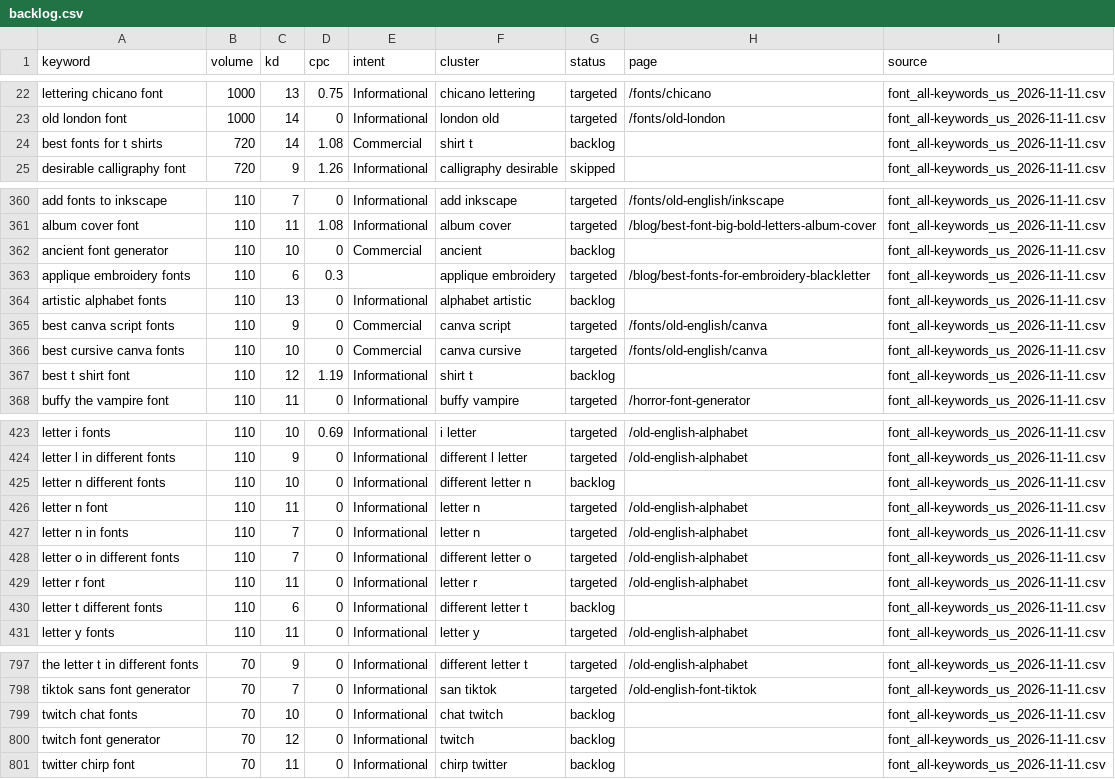
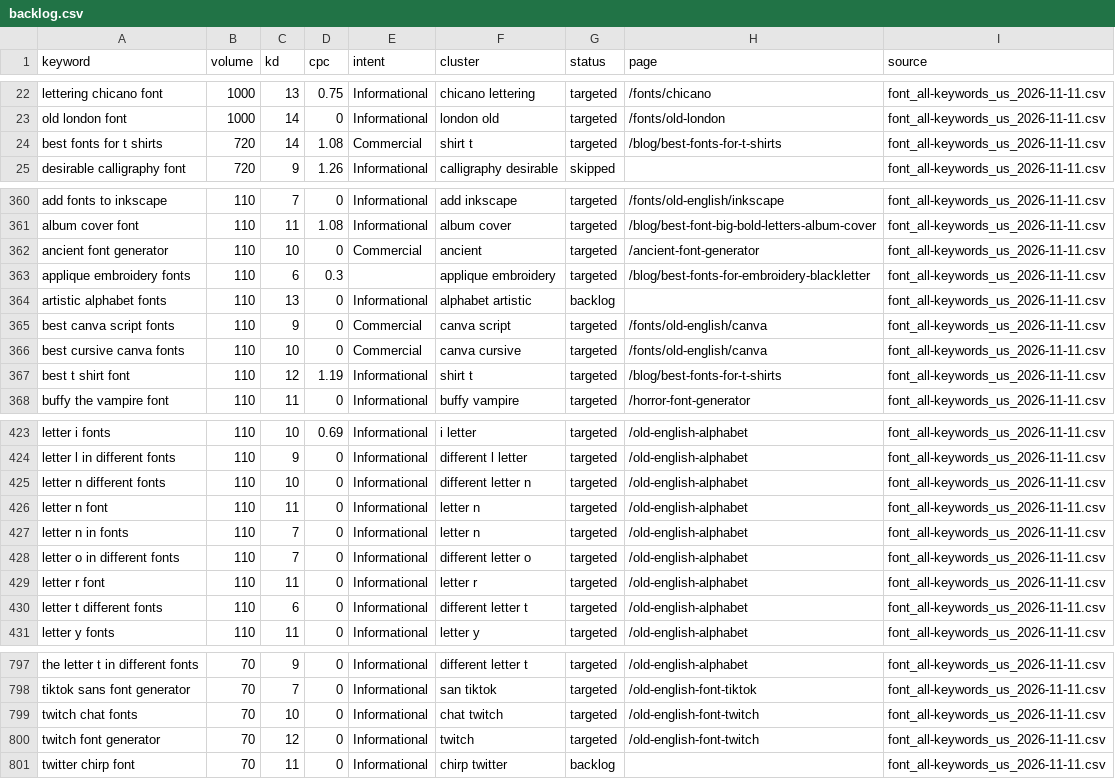
Before and after one commit to shaheertiger/oldenglishfontgenerator, a CSV file: research/backlog.csv, drawn as a sheet; only a part is shown, gaps mark what is left out; the diff covers the shown part only.

```diff
--- a/research/backlog.csv
+++ b/research/backlog.csv
@@ -23,3 +23,3 @@ lettering chicano font,1000,13,0.75,Informational,chicano lettering,targeted,/fo
 old london font,1000,14,0,Informational,london old,targeted,/fonts/old-london,font_all-keywords_us_2026-11-11.csv
-best fonts for t shirts,720,14,1.08,Commercial,shirt t,backlog,,font_all-keywords_us_2026-11-11.csv
+best fonts for t shirts,720,14,1.08,Commercial,shirt t,targeted,/blog/best-fonts-for-t-shirts,font_all-keywords_us_2026-11-11.csv
 desirable calligraphy font,720,9,1.26,Informational,calligraphy desirable,skipped,,font_all-keywords_us_2026-11-11.csv
@@ -361,3 +361,3 @@ add fonts to inkscape,110,7,0,Informational,add inkscape,targeted,/fonts/old-eng
 album cover font,110,11,1.08,Informational,album cover,targeted,/blog/best-font-big-bold-letters-album-cover,font_all-keywords_us_2026-11-11.csv
-ancient font generator,110,10,0,Commercial,ancient,backlog,,font_all-keywords_us_2026-11-11.csv
+ancient font generator,110,10,0,Commercial,ancient,targeted,/ancient-font-generator,font_all-keywords_us_2026-11-11.csv
 applique embroidery fonts,110,6,0.3,,applique embroidery,targeted,/blog/best-fonts-for-embroidery-blackletter,font_all-keywords_us_2026-11-11.csv
@@ -366,3 +366,3 @@ best canva script fonts,110,9,0,Commercial,canva script,targeted,/fonts/old-engl
 best cursive canva fonts,110,10,0,Commercial,canva cursive,targeted,/fonts/old-english/canva,font_all-keywords_us_2026-11-11.csv
-best t shirt font,110,12,1.19,Informational,shirt t,backlog,,font_all-keywords_us_2026-11-11.csv
+best t shirt font,110,12,1.19,Informational,shirt t,targeted,/blog/best-fonts-for-t-shirts,font_all-keywords_us_2026-11-11.csv
 buffy the vampire font,110,11,0,Informational,buffy vampire,targeted,/horror-font-generator,font_all-keywords_us_2026-11-11.csv
@@ -424,3 +424,3 @@ letter i fonts,110,10,0.69,Informational,i letter,targeted,/old-english-alphabet
 letter l in different fonts,110,9,0,Informational,different l letter,targeted,/old-english-alphabet,font_all-keywords_us_2026-11-11.csv
-letter n different fonts,110,10,0,Informational,different letter n,backlog,,font_all-keywords_us_2026-11-11.csv
+letter n different fonts,110,10,0,Informational,different letter n,targeted,/old-english-alphabet,font_all-keywords_us_2026-11-11.csv
 letter n font,110,11,0,Informational,letter n,targeted,/old-english-alphabet,font_all-keywords_us_2026-11-11.csv
@@ -429,3 +429,3 @@ letter o in different fonts,110,7,0,Informational,different letter o,targeted,/o
 letter r font,110,11,0,Informational,letter r,targeted,/old-english-alphabet,font_all-keywords_us_2026-11-11.csv
-letter t different fonts,110,6,0,Informational,different letter t,backlog,,font_all-keywords_us_2026-11-11.csv
+letter t different fonts,110,6,0,Informational,different letter t,targeted,/old-english-alphabet,font_all-keywords_us_2026-11-11.csv
 letter y fonts,110,11,0,Informational,letter y,targeted,/old-english-alphabet,font_all-keywords_us_2026-11-11.csv
@@ -798,4 +798,4 @@ the letter t in different fonts,70,9,0,Informational,different letter t,targeted
 tiktok sans font generator,70,7,0,Informational,san tiktok,targeted,/old-english-font-tiktok,font_all-keywords_us_2026-11-11.csv
-twitch chat fonts,70,10,0,Informational,chat twitch,backlog,,font_all-keywords_us_2026-11-11.csv
-twitch font generator,70,12,0,Informational,twitch,backlog,,font_all-keywords_us_2026-11-11.csv
+twitch chat fonts,70,10,0,Informational,chat twitch,targeted,/old-english-font-twitch,font_all-keywords_us_2026-11-11.csv
+twitch font generator,70,12,0,Informational,twitch,targeted,/old-english-font-twitch,font_all-keywords_us_2026-11-11.csv
 twitter chirp font,70,11,0,Informational,chirp twitter,backlog,,font_all-keywords_us_2026-11-11.csv
```
Also changed, not shown: 71 edited cells elsewhere in this file, 25 other files.
